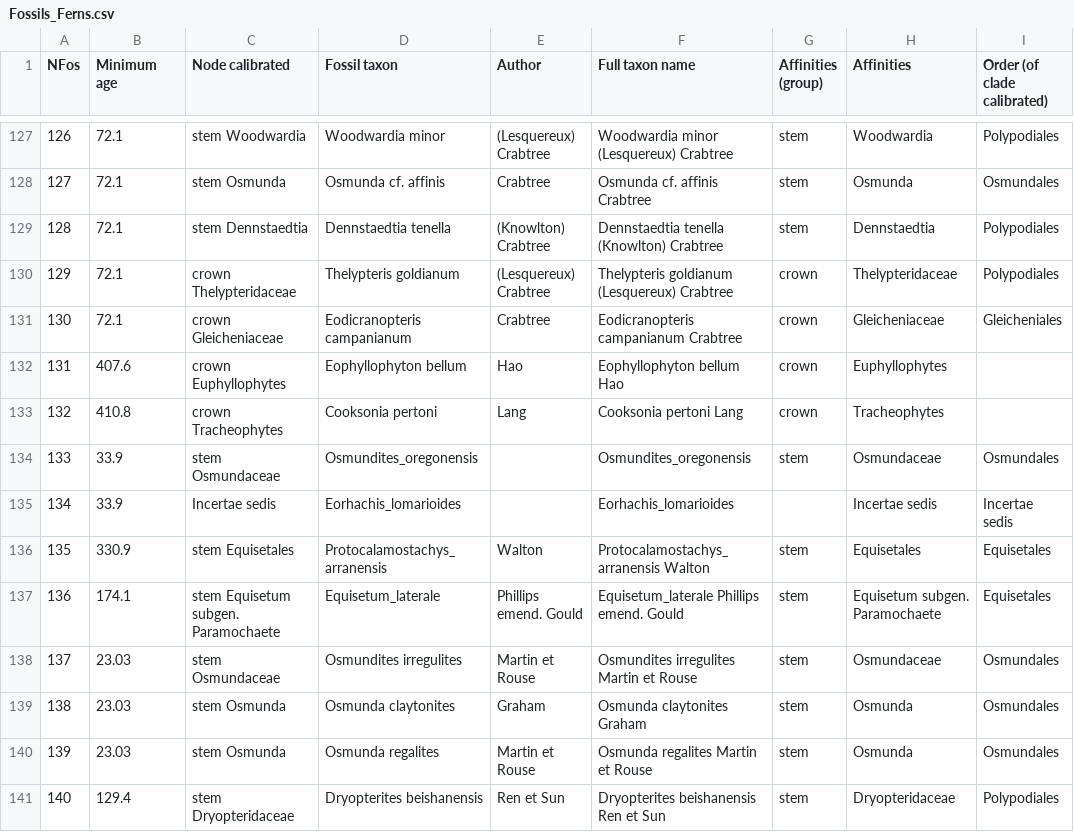
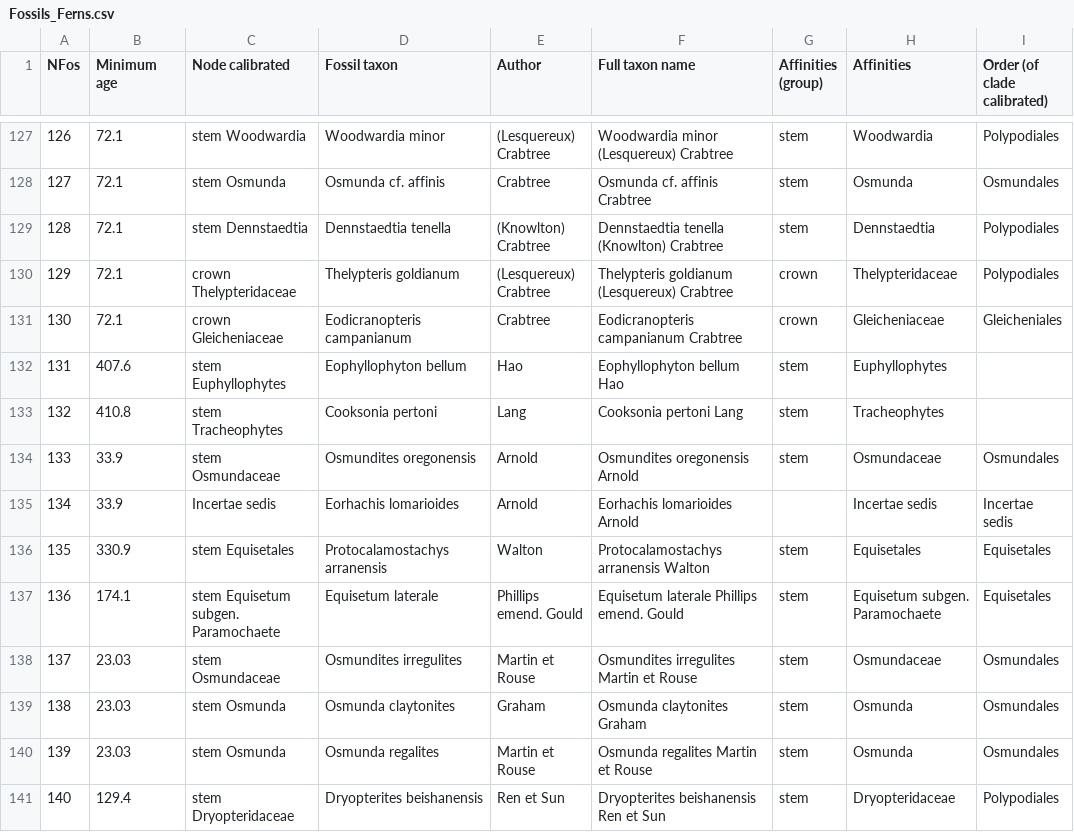
Before and after one commit to fernphy/ferncal, a CSV file: Fossils_Ferns.csv, drawn as a sheet; only a part is shown, gaps mark what is left out; the diff covers the shown part only; the diff names each change by its address in the sheet, - before the commit and + after, or states it on an @@ line.

Commit message:
Changes to Nfos 131-132, new Nfos 141-142

```diff
--- a/Fossils_Ferns.csv
+++ b/Fossils_Ferns.csv
-C132 (Node calibrated): crown Euphyllophytes
+C132 (Node calibrated): stem Euphyllophytes
-G132:G133 (Affinities (group)): crown
+G132:G133 (Affinities (group)): stem
-C133 (Node calibrated): crown Tracheophytes
+C133 (Node calibrated): stem Tracheophytes
-D134 (Fossil taxon): Osmundites_oregonensis
+D134 (Fossil taxon): Osmundites oregonensis
-E134:E135 (Author): (empty)
+E134:E135 (Author): Arnold
-F134 (Full taxon name): Osmundites_oregonensis
+F134 (Full taxon name): Osmundites oregonensis Arnold
-D135 (Fossil taxon): Eorhachis_lomarioides
+D135 (Fossil taxon): Eorhachis lomarioides
-F135 (Full taxon name): Eorhachis_lomarioides
+F135 (Full taxon name): Eorhachis lomarioides Arnold
-D136 (Fossil taxon): Protocalamostachys_arranensis
+D136 (Fossil taxon): Protocalamostachys arranensis
-F136 (Full taxon name): Protocalamostachys_arranensis Walton
+F136 (Full taxon name): Protocalamostachys arranensis Walton
-D137 (Fossil taxon): Equisetum_laterale
+D137 (Fossil taxon): Equisetum laterale
-F137 (Full taxon name): Equisetum_laterale Phillips emend. Gould
+F137 (Full taxon name): Equisetum laterale Phillips emend. Gould
```
Also changed, not shown: 2 added rows and 95 edited cells elsewhere in this file.
